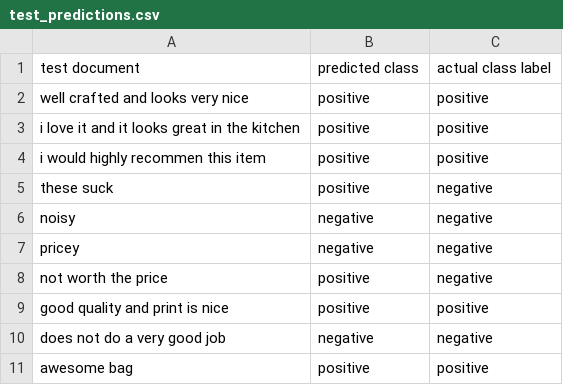
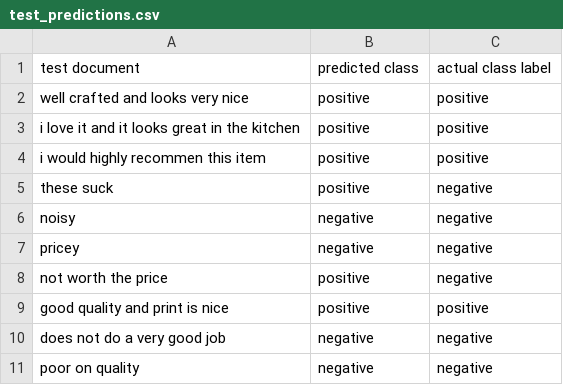
Before and after one commit to adnusan/Nlp, a CSV file: HW6/test_predictions.csv, drawn as a sheet.

```diff
--- a/HW6/test_predictions.csv
+++ b/HW6/test_predictions.csv
@@ -10,2 +10,2 @@ good quality and print is nice,positive,positive
 does not do a very good job,negative,negative
-awesome bag,positive,positive
+poor on quality,negative,negative
```
Also changed, not shown: HW6/test.csv, HW6/train.csv.
